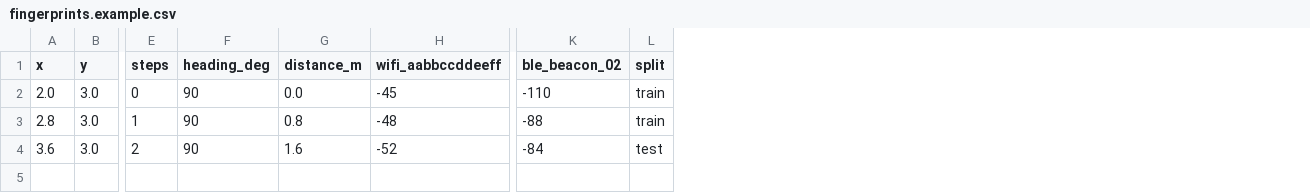
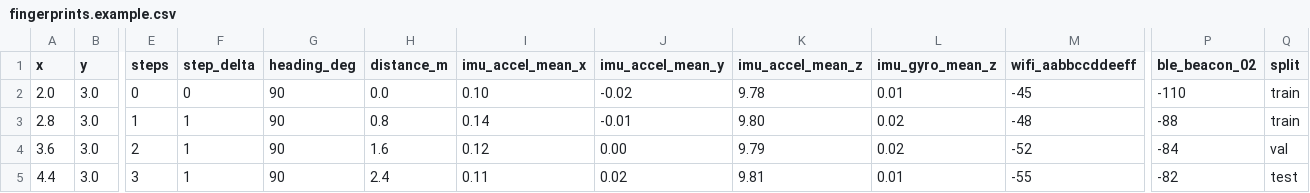
Before and after one commit to GitMunish1/Clf-main, a CSV file: datasets/clf/fingerprints.example.csv, drawn as a sheet; only a part is shown, gaps mark what is left out; addresses are those after the commit; rows hold the shown columns only; the diff names each change by its address in the sheet, - before the commit and + after, or states it on an @@ line.

Commit message:
feat: complete CLF sensor fusion architecture

```diff
--- a/datasets/clf/fingerprints.example.csv
+++ b/datasets/clf/fingerprints.example.csv
+column F (step_delta), rows 2-4: 0 | 1 | 1
+column I (imu_accel_mean_x), rows 2-4: 0.10 | 0.14 | 0.12
+column J (imu_accel_mean_y), rows 2-4: -0.02 | -0.01 | 0.00
+column K (imu_accel_mean_z), rows 2-4: 9.78 | 9.80 | 9.79
+column L (imu_gyro_mean_z), rows 2-4: 0.01 | 0.02 | 0.02
-Q4 (split): test
+Q4 (split): val
+row 5: 4.4 | 3.0 | 3 | 1 | 90 | 2.4 | 0.11 | 0.02 | 9.81 | 0.01 | -55 | -82 | test
```
